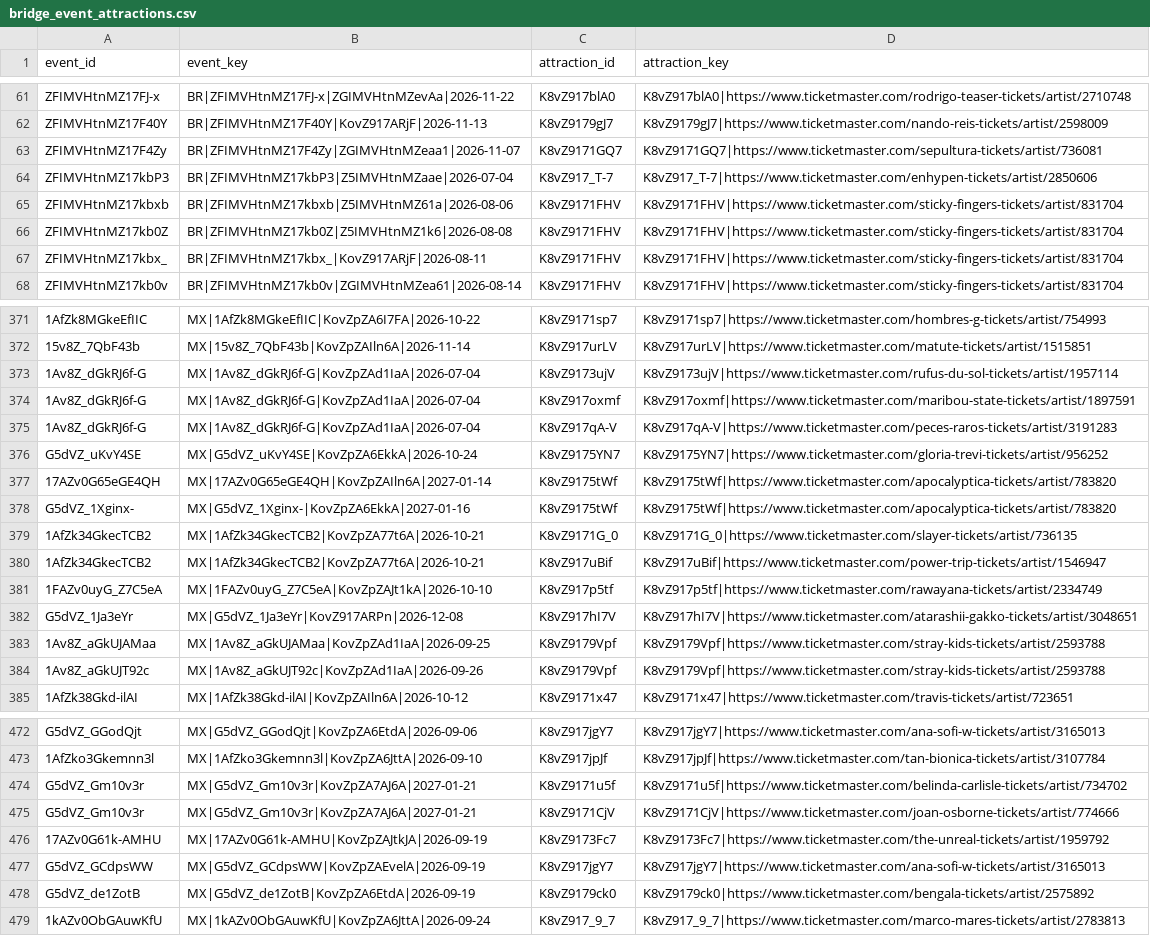
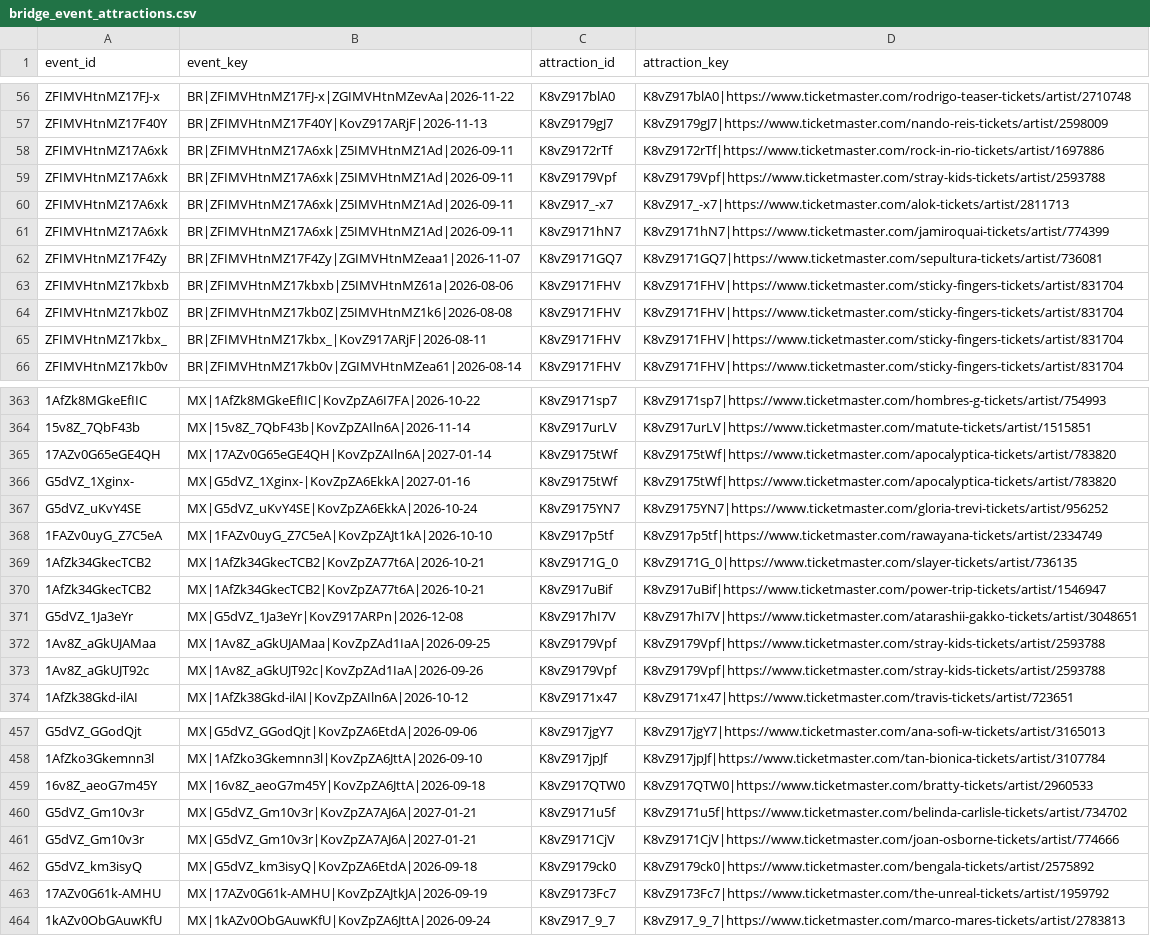
Before and after one commit to DavidCastilloSKT/analisis-oferta-musical-mexico-ticketmaster, a CSV file: data/processed/enriched_latam/bridge_event_attractions.csv, drawn as a sheet; only a part is shown, gaps mark what is left out; removed rows and columns are numbered as before the commit, all else as after; the diff covers the shown part only; the diff names each change by its address in the sheet, - before the commit and + after, or states it on an @@ line.

```diff
--- a/data/processed/enriched_latam/bridge_event_attractions.csv
+++ b/data/processed/enriched_latam/bridge_event_attractions.csv
@@ row 45 moved to row 58: ZFIMVHtnMZ17A6xk @@
@@ row 46 moved to row 59: ZFIMVHtnMZ17A6xk @@
@@ row 47 moved to row 60: ZFIMVHtnMZ17A6xk @@
@@ row 48 moved to row 61: ZFIMVHtnMZ17A6xk @@
-row 64: ZFIMVHtnMZ17kbP3 | BR|ZFIMVHtnMZ17kbP3|Z5IMVHtnMZaae|2026-07-04 | K8vZ917_T-7 | K8vZ917_T-7|https://www.ticketmaster.com/enhypen-tickets/artist/2850606
-row 373: 1Av8Z_dGkRJ6f-G | MX|1Av8Z_dGkRJ6f-G|KovZpZAd1IaA|2026-07-04 | K8vZ9173ujV | K8vZ9173ujV|https://www.ticketmaster.com/rufus-du-sol-tickets/artist/1957114
-row 374: 1Av8Z_dGkRJ6f-G | MX|1Av8Z_dGkRJ6f-G|KovZpZAd1IaA|2026-07-04 | K8vZ917oxmf | K8vZ917oxmf|https://www.ticketmaster.com/maribou-state-tickets/artist/1897591
-row 375: 1Av8Z_dGkRJ6f-G | MX|1Av8Z_dGkRJ6f-G|KovZpZAd1IaA|2026-07-04 | K8vZ917qA-V | K8vZ917qA-V|https://www.ticketmaster.com/peces-raros-tickets/artist/3191283
@@ row 376 moved to row 367: G5dVZ_uKvY4SE @@
@@ row 381 moved to row 368: 1FAZv0uyG_Z7C5eA @@
+row 459: 16v8Z_aeoG7m45Y | MX|16v8Z_aeoG7m45Y|KovZpZA6JttA|2026-09-18 | K8vZ917QTW0 | K8vZ917QTW0|https://www.ticketmaster.com/bratty-tickets/artist/2960533
+row 462: G5dVZ_km3isyQ | MX|G5dVZ_km3isyQ|KovZpZA6EtdA|2026-09-18 | K8vZ9179ck0 | K8vZ9179ck0|https://www.ticketmaster.com/bengala-tickets/artist/2575892
-row 477: G5dVZ_GCdpsWW | MX|G5dVZ_GCdpsWW|KovZpZAEvelA|2026-09-19 | K8vZ917jgY7 | K8vZ917jgY7|https://www.ticketmaster.com/ana-sofi-w-tickets/artist/3165013
-row 478: G5dVZ_de1ZotB | MX|G5dVZ_de1ZotB|KovZpZA6EtdA|2026-09-19 | K8vZ9179ck0 | K8vZ9179ck0|https://www.ticketmaster.com/bengala-tickets/artist/2575892
```
Also changed, not shown: 1 added row, 18 removed rows and 34 moved rows elsewhere in this file, data/processed/enriched_latam/dim_attractions.csv, data/processed/enriched_latam/dim_venues.csv, 2 other files.
